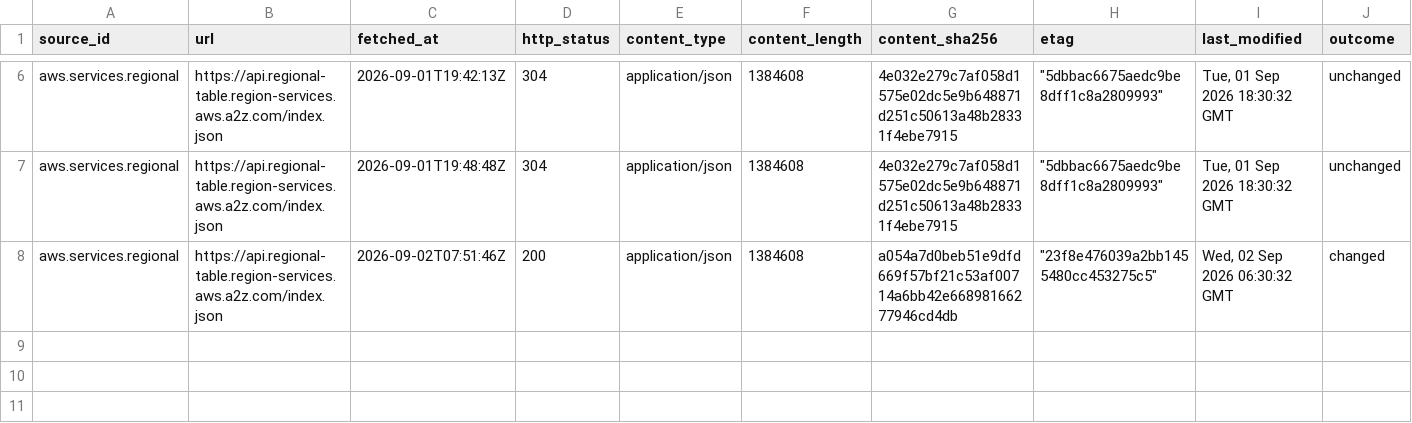
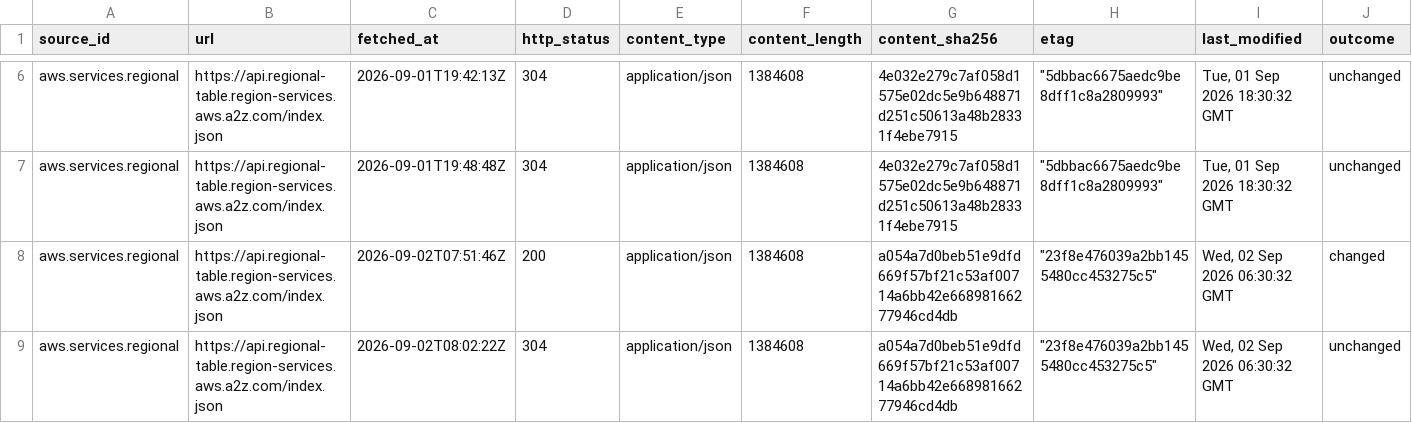
Before and after one commit to q3dresearch/wss-cloud-footprint, a CSV file: manifest/aws.services.regional/2026-09.csv, drawn as a sheet; only a part is shown, gaps mark what is left out; rows hold the shown columns only; the diff names each change by its address in the sheet, - before the commit and + after, or states it on an @@ line.

```diff
--- a/manifest/aws.services.regional/2026-09.csv
+++ b/manifest/aws.services.regional/2026-09.csv
+row 9: aws.services.regional | https://api.regional-table.region-services.aws.a2z.com/index.json | 2026-09-02T08:02:22Z | 304 | application/json | 1384608 | a054a7d0beb51e9dfd669f57bf21c53af00714a6bb42e66898166277946cd4db | "23f8e476039a2bb1455480cc453275c5" | Wed, 02 Sep 2026 06:30:32 GMT | unchanged
```
Also changed, not shown: health/health.csv, manifest/aws.infra.ip-ranges/2026-09.csv, 7 other files.
